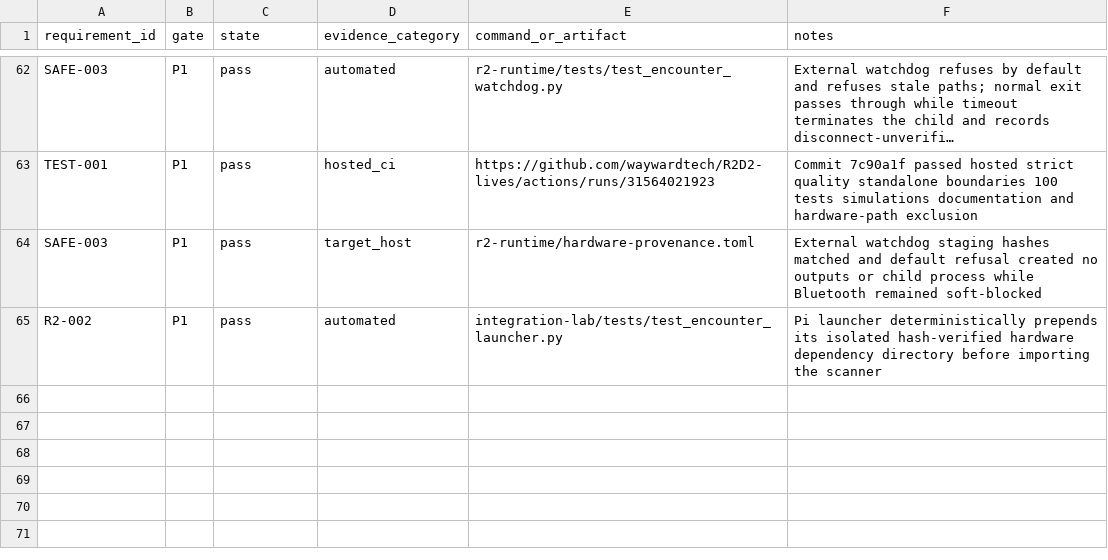
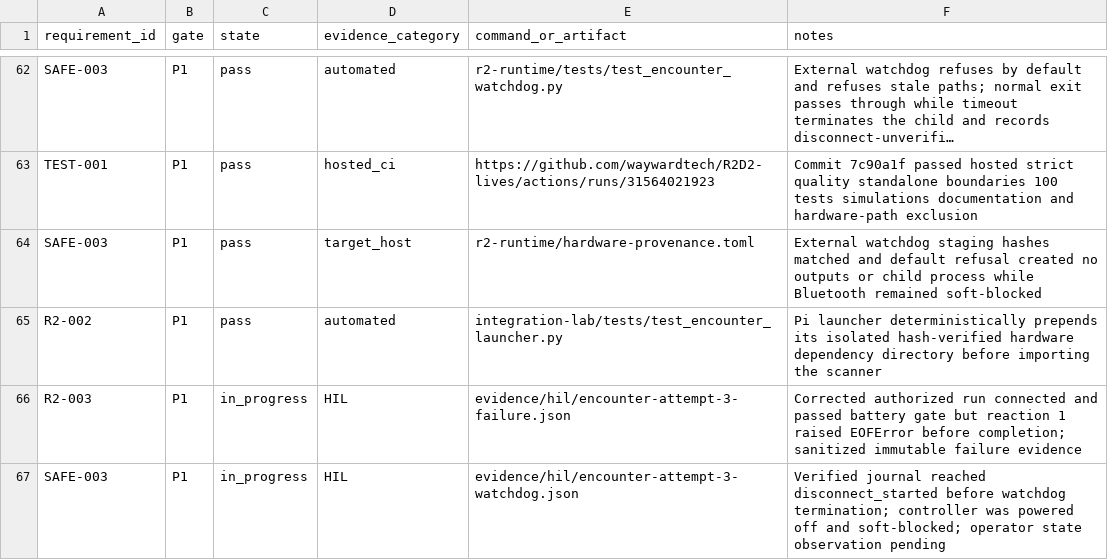
Before and after one commit to waywardtech/R2D2-lives, a CSV file: traceability/evidence.csv, drawn as a sheet; only a part is shown, gaps mark what is left out; long unchanged cells end in …; the diff names each change by its address in the sheet, - before the commit and + after, or states it on an @@ line.

Commit message:
docs: preserve encounter timeout evidence

```diff
--- a/traceability/evidence.csv
+++ b/traceability/evidence.csv
+row 66: R2-003 | P1 | in_progress | HIL | evidence/hil/encounter-attempt-3-failure.json | Corrected authorized run connected and passed battery gate but reaction 1 raised EOFError before completion; sanitized immutable failure evidence
+row 67: SAFE-003 | P1 | in_progress | HIL | evidence/hil/encounter-attempt-3-watchdog.json | Verified journal reached disconnect_started before watchdog termination; controller was powered off and soft-blocked; operator state observation pending
```
Also changed, not shown: 10 other files.
